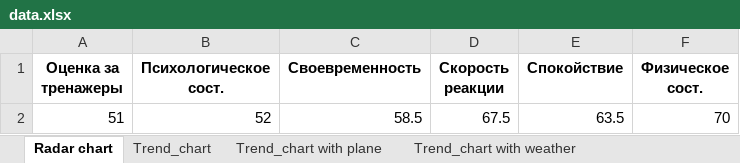
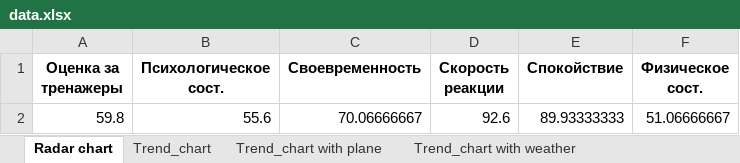
Before and after one commit to kayashik/GTeam_Hack, an Excel workbook: interface/data.xlsx, sheet Radar chart, drawn as a sheet; values as stored, in another font and other column widths than the file's, no borders; removed rows and columns are numbered as before the commit, all else as after; the diff names each change by its address in the sheet, - before the commit and + after, or states it on an @@ line.

```diff
--- a/interface/data.xlsx (sheet Radar chart)
+++ b/interface/data.xlsx (sheet Radar chart)
-row 2: 51 | 52 | 58.5 | 67.5 | 63.5 | 70
+row 2: 59.8 | 55.6 | 70.06666667 | 92.6 | 89.93333333 | 51.06666667
```
Also changed, not shown: sheet Trend_chart with weather, sheet Trend_chart with plane, sheet Trend_chart with daytime, sheet Trend_chart, sheet Name, interface/Aircrafts.xlsx, interface/Pilots.xlsx, 3 other files.
